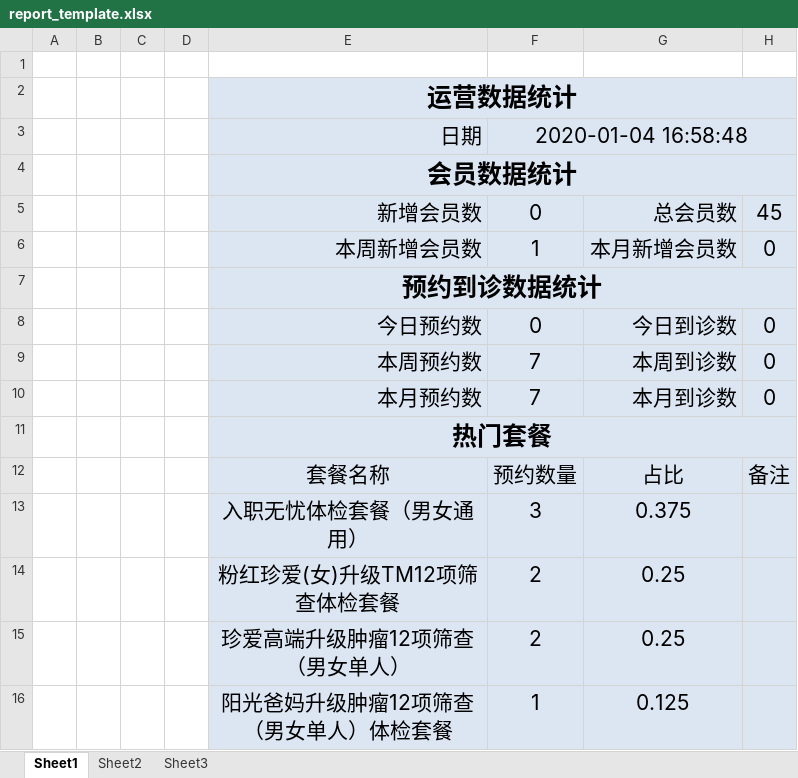
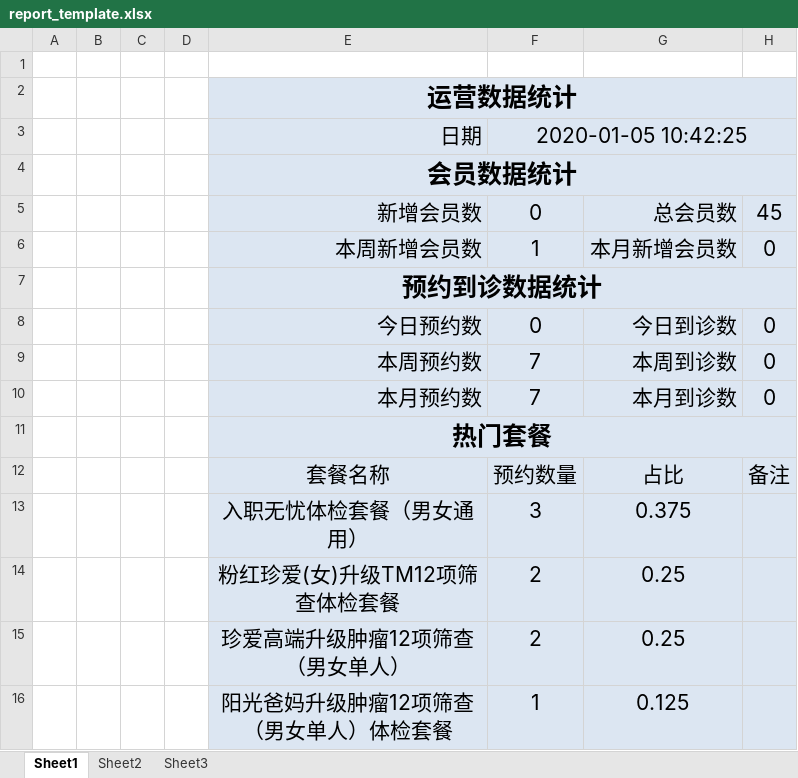
Before and after one commit to cddysq/chuanzhi_health, an Excel workbook: health_backend/src/main/webapp/template/report_template.xlsx, sheet Sheet1, drawn as a sheet; values as stored, in another font and other column widths than the file's, no borders; the diff names each change by its address in the sheet, - before the commit and + after, or states it on an @@ line.

Commit message:
模板数据更新

```diff
--- a/health_backend/src/main/webapp/template/report_template.xlsx (sheet Sheet1)
+++ b/health_backend/src/main/webapp/template/report_template.xlsx (sheet Sheet1)
-F3: 2020-01-04 16:58:48
+F3: 2020-01-05 10:42:25
```
